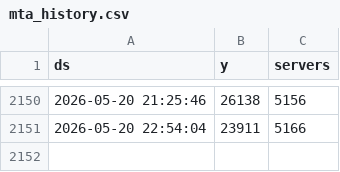
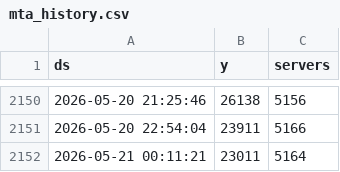
Before and after one commit to esemx/mtasa-activity-tracker, a CSV file: data/mta_history.csv, drawn as a sheet; only a part is shown, gaps mark what is left out.

Commit message:
Update time-series dataset: Thu May 21 00:11:21 UTC 2026

```diff
--- a/data/mta_history.csv
+++ b/data/mta_history.csv
@@ -2151 +2151,2 @@ ds,y,servers
 2026-05-20 22:54:04,23911,5166
+2026-05-21 00:11:21,23011,5164
```
